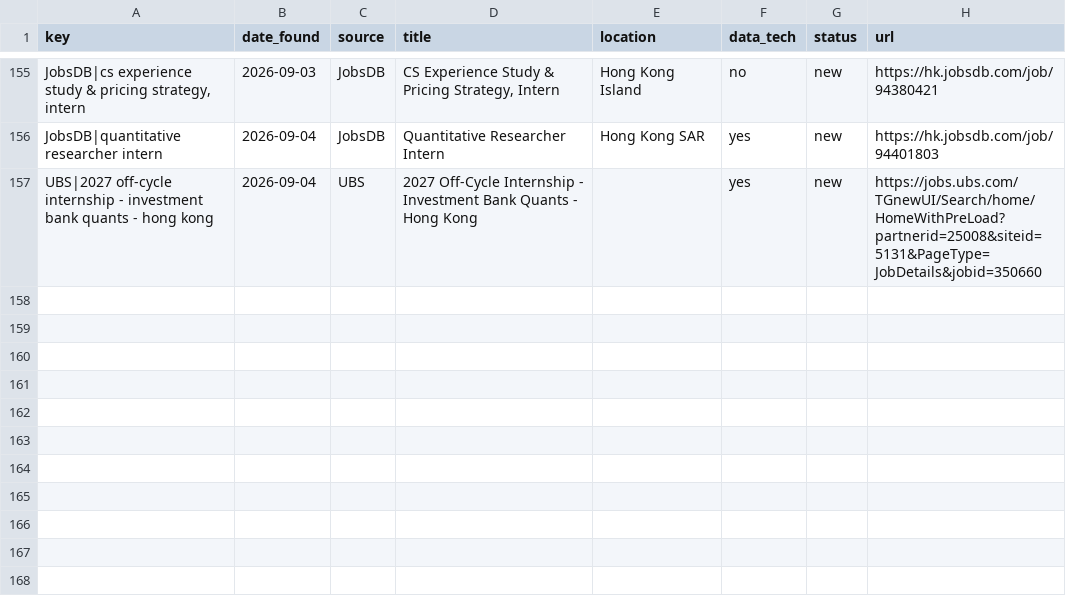
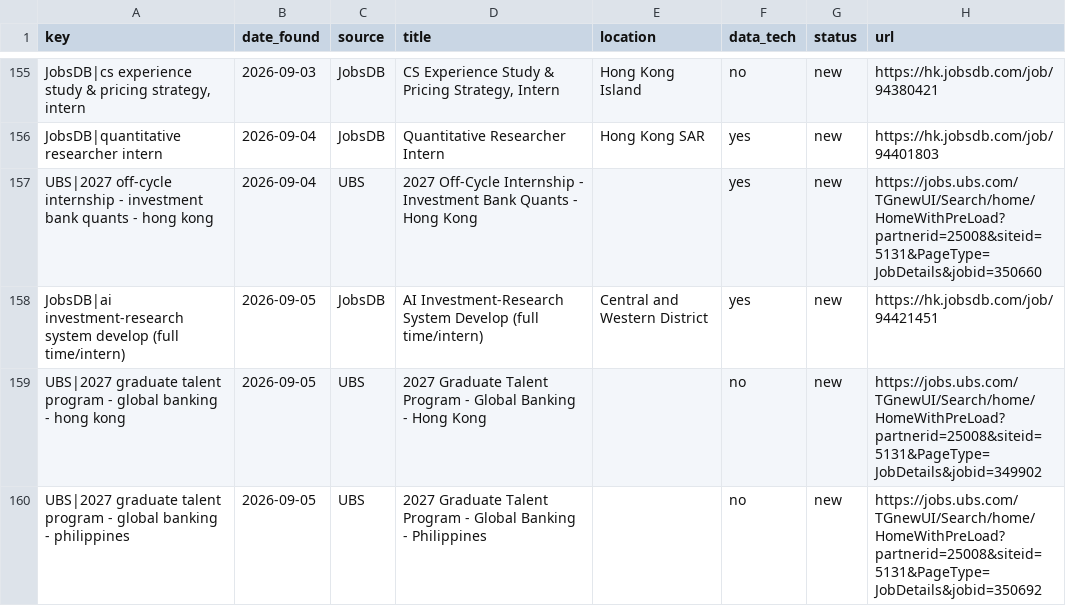
Before and after one commit to trihieu0510/hk-job-watcher, a CSV file: applications_tracker.csv, drawn as a sheet; only a part is shown, gaps mark what is left out.

```diff
--- a/applications_tracker.csv
+++ b/applications_tracker.csv
@@ -157 +157,4 @@ JobsDB|quantitative researcher intern,2026-09-04,JobsDB,Quantitative Researcher
 UBS|2027 off-cycle internship - investment bank quants - hong kong,2026-09-04,UBS,2027 Off-Cycle Internship - Investment Bank Quants - Hong Kong,,yes,new,https://jobs.ubs.com/TGnewUI/Search/home/HomeWithPreLoad?partnerid=25008&siteid=5131&PageType=JobDetails&jobid=350660
+JobsDB|ai investment‑research system develop (full time/intern),2026-09-05,JobsDB,AI Investment‑Research System Develop (full time/intern),Central and Western District,yes,new,https://hk.jobsdb.com/job/94421451
+UBS|2027 graduate talent program - global banking - hong kong,2026-09-05,UBS,2027 Graduate Talent Program - Global Banking - Hong Kong,,no,new,https://jobs.ubs.com/TGnewUI/Search/home/HomeWithPreLoad?partnerid=25008&siteid=5131&PageType=JobDetails&jobid=349902
+UBS|2027 graduate talent program - global banking - philippines,2026-09-05,UBS,2027 Graduate Talent Program - Global Banking - Philippines,,no,new,https://jobs.ubs.com/TGnewUI/Search/home/HomeWithPreLoad?partnerid=25008&siteid=5131&PageType=JobDetails&jobid=350692
```
Also changed, not shown: 2 other files.
